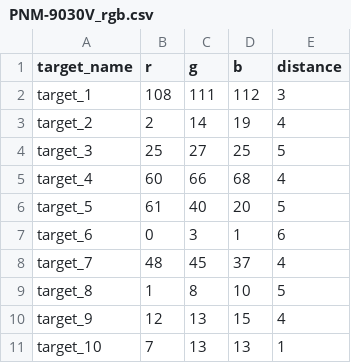
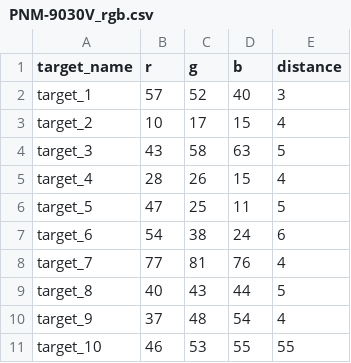
Before and after one commit to sijung21/js06, a CSV file: src/PNM-9030V_rgb.csv, drawn as a sheet.

```diff
--- a/src/PNM-9030V_rgb.csv
+++ b/src/PNM-9030V_rgb.csv
@@ -1,11 +1,11 @@
 target_name,r,g,b,distance
-target_1,108,111,112,3
-target_2,2,14,19,4
-target_3,25,27,25,5
-target_4,60,66,68,4
-target_5,61,40,20,5
-target_6,0,3,1,6
-target_7,48,45,37,4
-target_8,1,8,10,5
-target_9,12,13,15,4
-target_10,7,13,13,1
+target_1,57,52,40,3
+target_2,10,17,15,4
+target_3,43,58,63,5
+target_4,28,26,15,4
+target_5,47,25,11,5
+target_6,54,38,24,6
+target_7,77,81,76,4
+target_8,40,43,44,5
+target_9,37,48,54,4
+target_10,46,53,55,55
```
Also changed, not shown: 3 other files.
